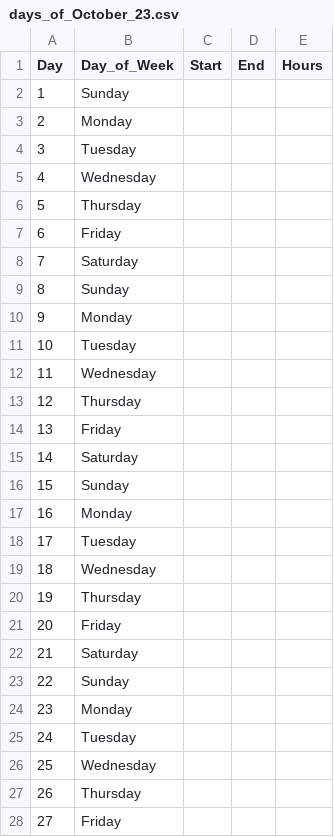
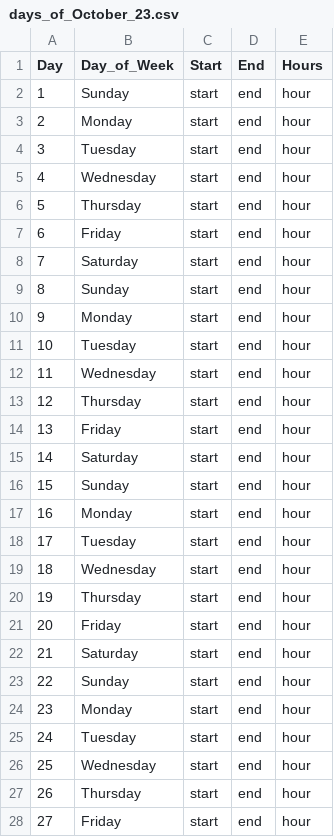
Before and after one commit to loy343/ProjectTimeTally, a CSV file: days_of_October_23.csv, drawn as a sheet; only a part is shown; the diff covers the shown part only.

Commit message:
add data to csv

```diff
--- a/days_of_October_23.csv
+++ b/days_of_October_23.csv
@@ -1,28 +1,28 @@
 Day,Day_of_Week,Start,End,Hours
-1,Sunday
-2,Monday
-3,Tuesday
-4,Wednesday
-5,Thursday
-6,Friday
-7,Saturday
-8,Sunday
-9,Monday
-10,Tuesday
-11,Wednesday
-12,Thursday
-13,Friday
-14,Saturday
-15,Sunday
-16,Monday
-17,Tuesday
-18,Wednesday
-19,Thursday
-20,Friday
-21,Saturday
-22,Sunday
-23,Monday
-24,Tuesday
-25,Wednesday
-26,Thursday
-27,Friday
+1,Sunday,start,end,hour
+2,Monday,start,end,hour
+3,Tuesday,start,end,hour
+4,Wednesday,start,end,hour
+5,Thursday,start,end,hour
+6,Friday,start,end,hour
+7,Saturday,start,end,hour
+8,Sunday,start,end,hour
+9,Monday,start,end,hour
+10,Tuesday,start,end,hour
+11,Wednesday,start,end,hour
+12,Thursday,start,end,hour
+13,Friday,start,end,hour
+14,Saturday,start,end,hour
+15,Sunday,start,end,hour
+16,Monday,start,end,hour
+17,Tuesday,start,end,hour
+18,Wednesday,start,end,hour
+19,Thursday,start,end,hour
+20,Friday,start,end,hour
+21,Saturday,start,end,hour
+22,Sunday,start,end,hour
+23,Monday,start,end,hour
+24,Tuesday,start,end,hour
+25,Wednesday,start,end,hour
+26,Thursday,start,end,hour
+27,Friday,start,end,hour
```
Also changed, not shown: 12 edited cells elsewhere in this file, 4 other files.
